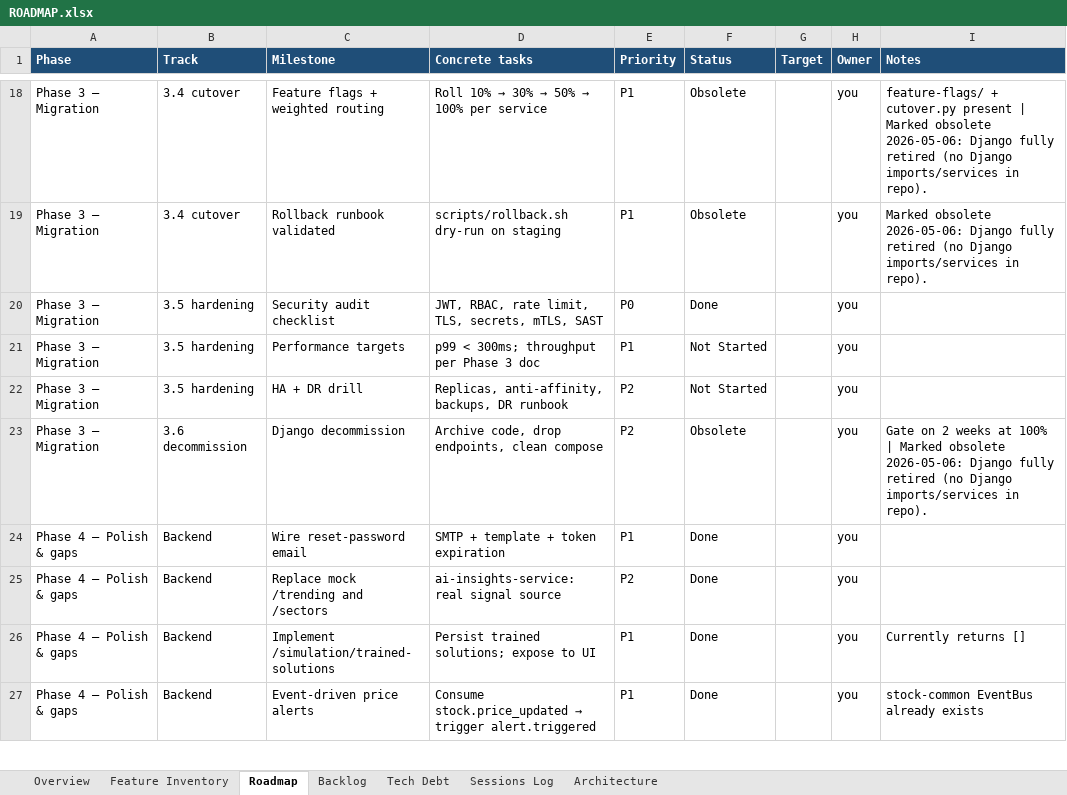
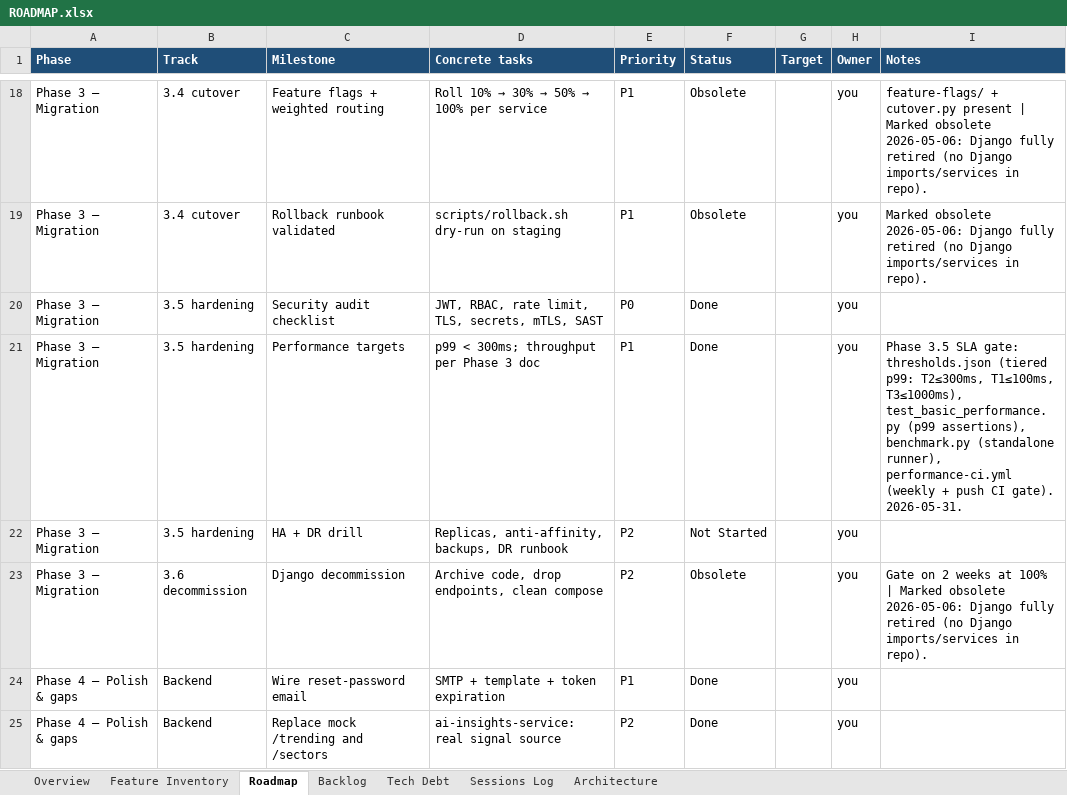
Before and after one commit to Tuanph1970/all_projects, an Excel workbook: stockpredict/ROADMAP.xlsx, sheet Roadmap, drawn as a sheet; only a part is shown, gaps mark what is left out; the shorter side is filled out with more unchanged rows; values as stored, in another font and other column widths than the file's, no borders; conditional formats not drawn; the diff names each change by its address in the sheet, - before the commit and + after, or states it on an @@ line.

```diff
--- a/stockpredict/ROADMAP.xlsx (sheet Roadmap)
+++ b/stockpredict/ROADMAP.xlsx (sheet Roadmap)
-F21 (Status): Not Started
+F21 (Status): Done
-I21 (Notes): (empty)
+I21 (Notes): Phase 3.5 SLA gate: thresholds.json (tiered p99: T2≤300ms, T1≤100ms, T3≤1000ms), test_basic_performance.py (p99 assertions), benchmark.py (standalone runner), performance-ci.yml (weekly + push CI gate). 2026-05-31.
```
Also changed, not shown: sheet Sessions Log.
